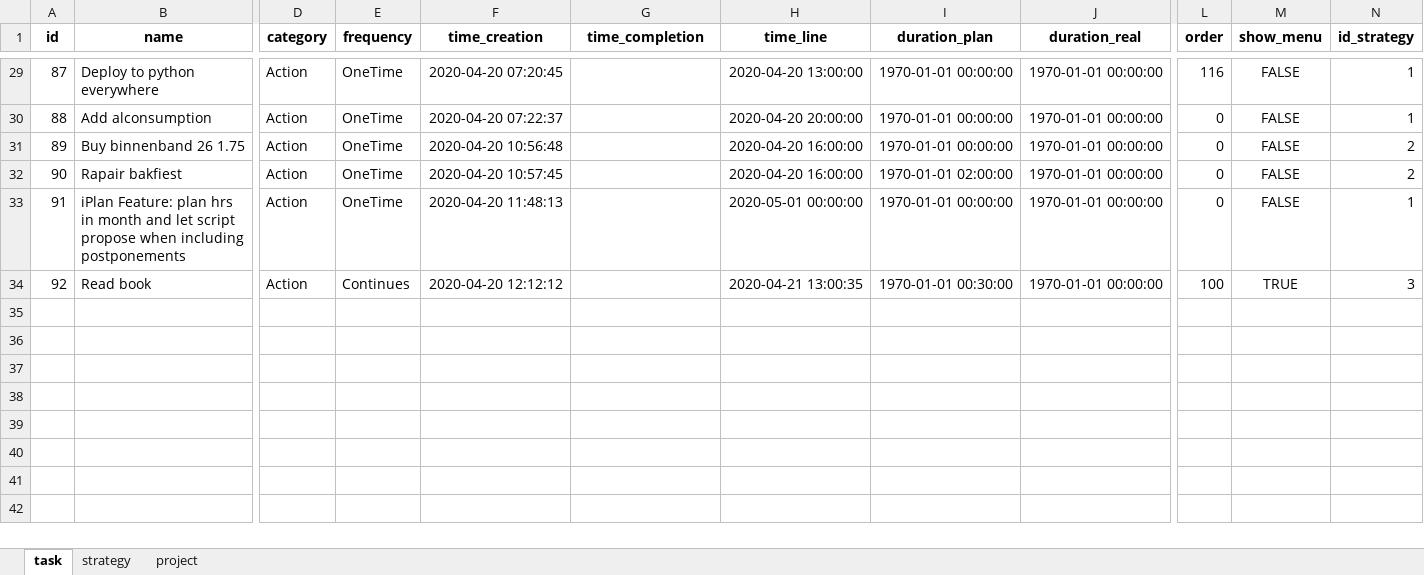
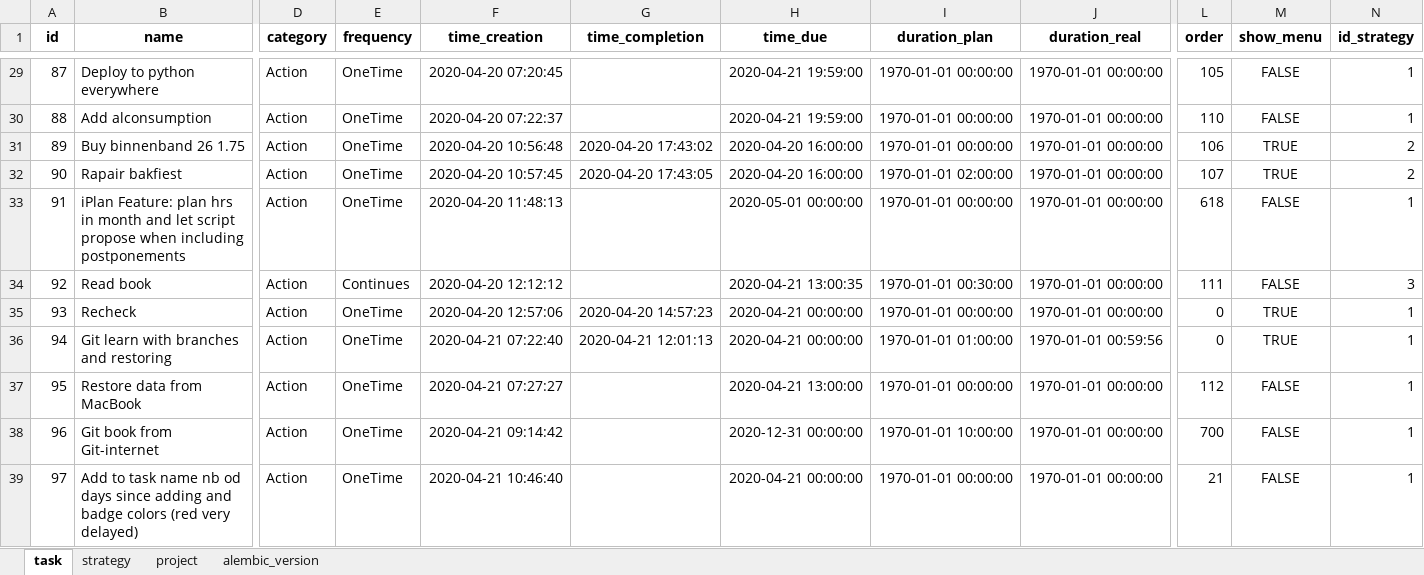
Before and after one commit to ArturBlachnio/ArturWebApp, an Excel workbook: pickles/dbcopy.xlsx, sheet task, drawn as a sheet; only a part is shown, gaps mark what is left out; values as stored, in another font and other column widths than the file's, no borders; rows hold the shown columns only; the diff covers the shown part only; the diff names each change by its address in the sheet, - before the commit and + after, or states it on an @@ line.

```diff
--- a/pickles/dbcopy.xlsx (sheet task)
+++ b/pickles/dbcopy.xlsx (sheet task)
+sheet tab: alembic_version
-H1: time_line
+H1: time_due
-H29 (time_due): 2020-04-20 13:00:00
+H29 (time_due): 2020-04-21 19:59:00
-L29 (order): 116
+L29 (order): 105
-H30 (time_due): 2020-04-20 20:00:00
+H30 (time_due): 2020-04-21 19:59:00
-L30 (order): 0
+L30 (order): 110
-G31 (time_completion): (empty)
+G31 (time_completion): 2020-04-20 17:43:02
-L31 (order): 0
+L31 (order): 106
-M31:M32 (show_menu): FALSE
+M31:M32 (show_menu): TRUE
-G32 (time_completion): (empty)
+G32 (time_completion): 2020-04-20 17:43:05
-L32 (order): 0
+L32 (order): 107
-L33 (order): 0
+L33 (order): 618
-L34 (order): 100
+L34 (order): 111
-M34 (show_menu): TRUE
+M34 (show_menu): FALSE
+row 35: 93 | Recheck | Action | OneTime | 2020-04-20 12:57:06 | 2020-04-20 14:57:23 | 2020-04-21 00:00:00 | 1970-01-01 00:00:00 | 1970-01-01 00:00:00 | 0 | TRUE | 1
+row 36: 94 | Git learn with branches and restoring | Action | OneTime | 2020-04-21 07:22:40 | 2020-04-21 12:01:13 | 2020-04-21 00:00:00 | 1970-01-01 01:00:00 | 1970-01-01 00:59:56 | 0 | TRUE | 1
+row 37: 95 | Restore data from MacBook | Action | OneTime | 2020-04-21 07:27:27 |  | 2020-04-21 13:00:00 | 1970-01-01 00:00:00 | 1970-01-01 00:00:00 | 112 | FALSE | 1
+row 38: 96 | Git book from Git-internet | Action | OneTime | 2020-04-21 09:14:42 |  | 2020-12-31 00:00:00 | 1970-01-01 10:00:00 | 1970-01-01 00:00:00 | 700 | FALSE | 1
+row 39: 97 | Add to task name nb od days since adding and badge colors (red very delayed) | Action | OneTime | 2020-04-21 10:46:40 |  | 2020-04-21 00:00:00 | 1970-01-01 00:00:00 | 1970-01-01 00:00:00 | 21 | FALSE | 1
```
Also changed, not shown: 24 edited cells elsewhere in this sheet, pickles/dbcopy_insert.xlsx, 10 other files.
